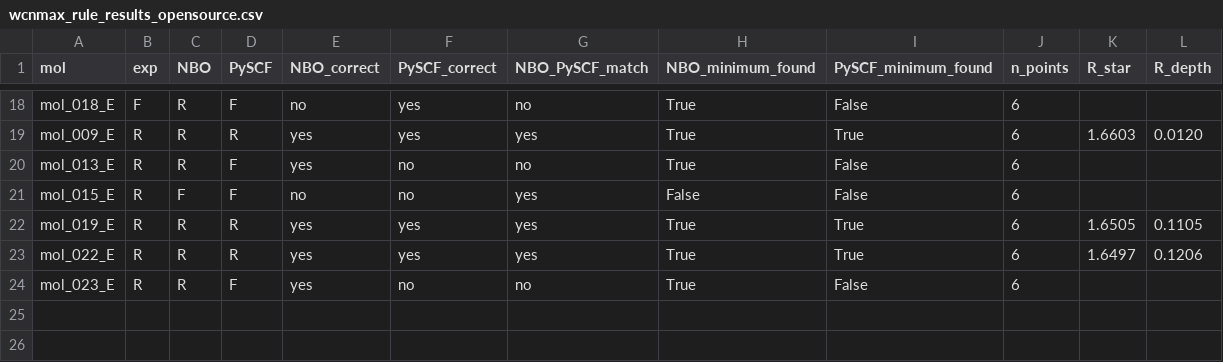
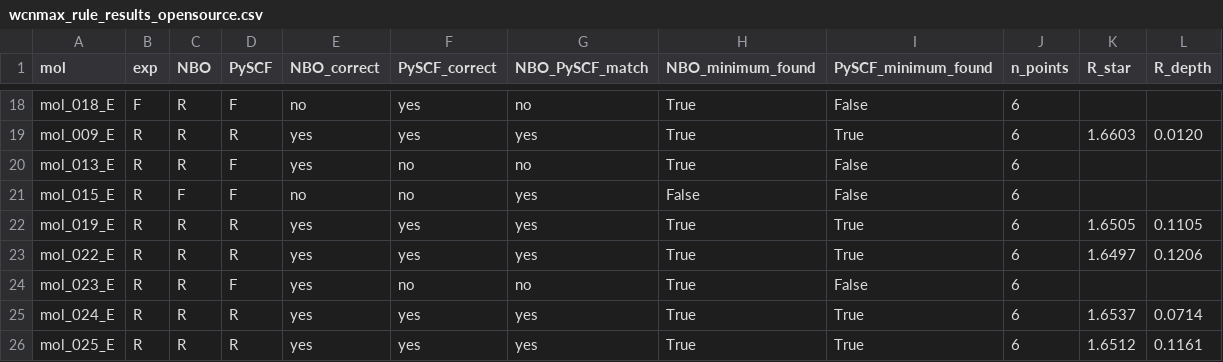
Before and after one commit to IreneGallini/beckmann-pipeline, a CSV file: data/output/analysis/wcnmax_rule_results_opensource.csv, drawn as a sheet; only a part is shown, gaps mark what is left out; the diff names each change by its address in the sheet, - before the commit and + after, or states it on an @@ line.

```diff
--- a/data/output/analysis/wcnmax_rule_results_opensource.csv
+++ b/data/output/analysis/wcnmax_rule_results_opensource.csv
+row 25: mol_024_E | R | R | R | yes | yes | yes | True | True | 6 | 1.6537 | 0.0714
+row 26: mol_025_E | R | R | R | yes | yes | yes | True | True | 6 | 1.6512 | 0.1161
```
Also changed, not shown: data/output/analysis/wcnmax_channel_extraction_opensource.csv.
